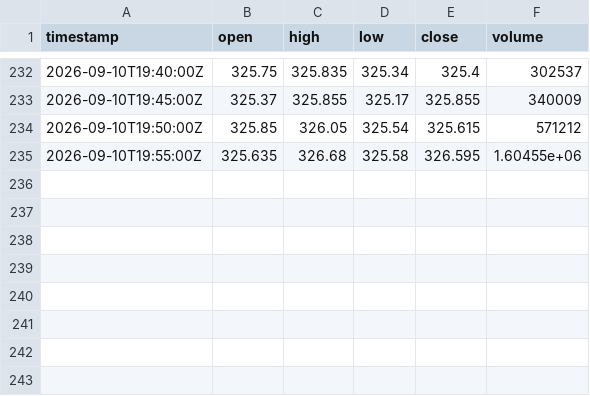
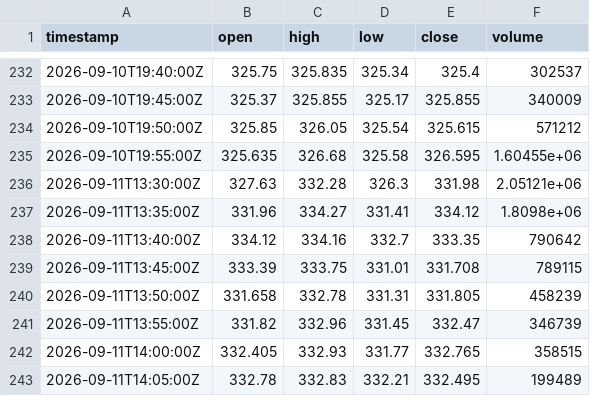
Before and after one commit to jamieee12345/agentic-options-bot, a CSV file: market_data/AAPL_5minute.csv, drawn as a sheet; only a part is shown, gaps mark what is left out.

```diff
--- a/market_data/AAPL_5minute.csv
+++ b/market_data/AAPL_5minute.csv
@@ -235 +235,9 @@ timestamp,open,high,low,close,volume
 2026-09-10T19:55:00Z,325.635,326.68,325.58,326.595,1.60455e+06
+2026-09-11T13:30:00Z,327.63,332.28,326.3,331.98,2.05121e+06
+2026-09-11T13:35:00Z,331.96,334.27,331.41,334.12,1.8098e+06
+2026-09-11T13:40:00Z,334.12,334.16,332.7,333.35,790642
+2026-09-11T13:45:00Z,333.39,333.75,331.01,331.708,789115
+2026-09-11T13:50:00Z,331.658,332.78,331.31,331.805,458239
+2026-09-11T13:55:00Z,331.82,332.96,331.45,332.47,346739
+2026-09-11T14:00:00Z,332.405,332.93,331.77,332.765,358515
+2026-09-11T14:05:00Z,332.78,332.83,332.21,332.495,199489
```
Also changed, not shown: market_data/AMZN_5minute.csv, market_data/GOOGL_5minute.csv, 10 other files.
